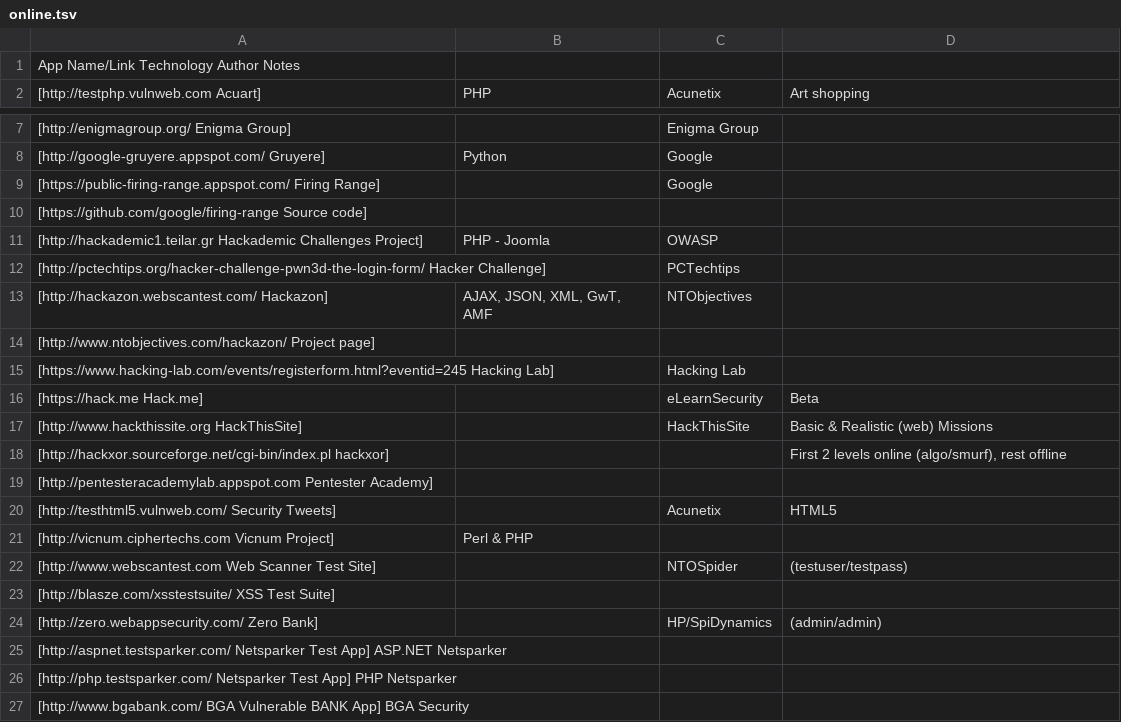
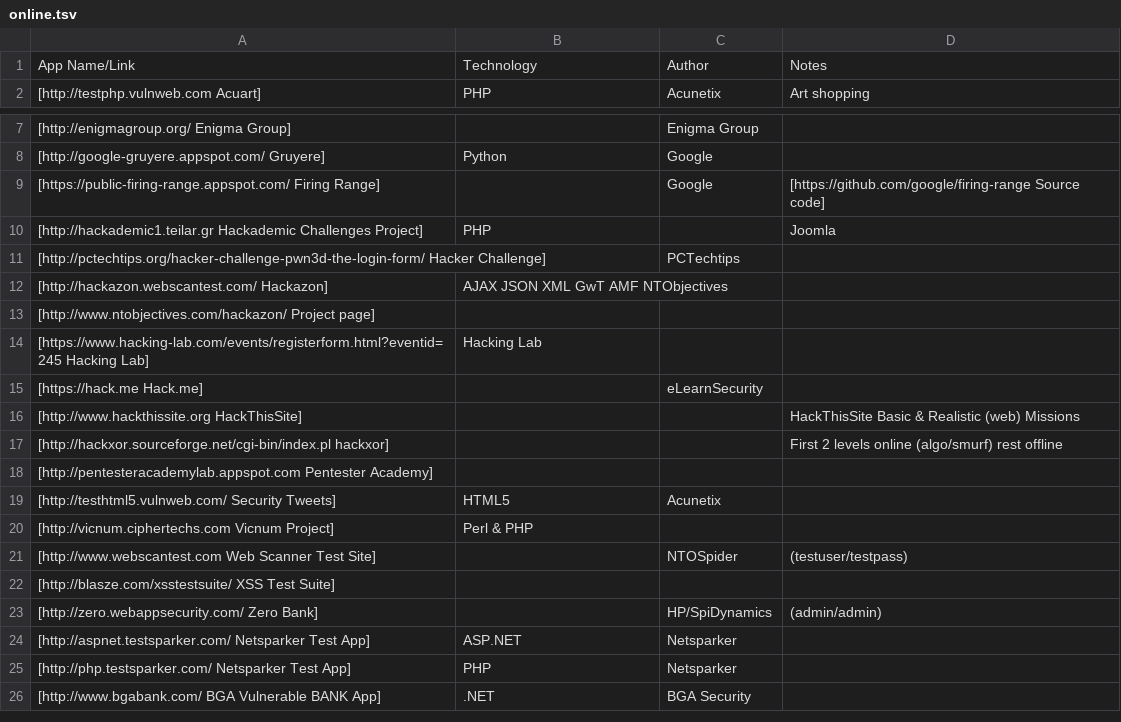
Before and after one commit to OWASP/OWASP-VWAD, a TSV file: src/online.tsv, drawn as a sheet; only a part is shown, gaps mark what is left out; removed rows and columns are numbered as before the commit, all else as after; the diff names each change by its address in the sheet, - before the commit and + after, or states it on an @@ line.

Commit message:
Update online.tsv
added header

```diff
--- a/src/online.tsv
+++ b/src/online.tsv
-row 1: App Name/Link Technology Author Notes
+row 1: App Name/Link | Technology | Author | Notes
-D9: (empty)
+D9: [https://github.com/google/firing-range Source code]
-row 10: [https://github.com/google/firing-range Source code]
-B10: PHP - Joomla
+B10: PHP
-C10: OWASP
+C10: (empty)
-D10: (empty)
+D10: Joomla
-B12: AJAX, JSON, XML, GwT, AMF
+B12: AJAX JSON XML GwT AMF NTObjectives
-C12: NTObjectives
+C12: (empty)
-B14: (empty)
+B14: Hacking Lab
-C14: Hacking Lab
+C14: (empty)
-D15: Beta
+D15: (empty)
-C16: HackThisSite
+C16: (empty)
-D16: Basic & Realistic (web) Missions
+D16: HackThisSite Basic & Realistic (web) Missions
-D17: …levels online (algo/smurf), rest offline
+D17: …levels online (algo/smurf) rest offline
-B19: (empty)
+B19: HTML5
-D19: HTML5
+D19: (empty)
-row 25: [http://aspnet.testsparker.com/ Netsparker Test App] ASP.NET Netsparker
-row 26: [http://php.testsparker.com/ Netsparker Test App] PHP Netsparker
-row 27: [http://www.bgabank.com/ BGA Vulnerable BANK App] BGA Security
+row 24: [http://aspnet.testsparker.com/ Netsparker Test App] | ASP.NET | Netsparker
+row 25: [http://php.testsparker.com/ Netsparker Test App] | PHP | Netsparker
+row 26: [http://www.bgabank.com/ BGA Vulnerable BANK App] | .NET | BGA Security
```
